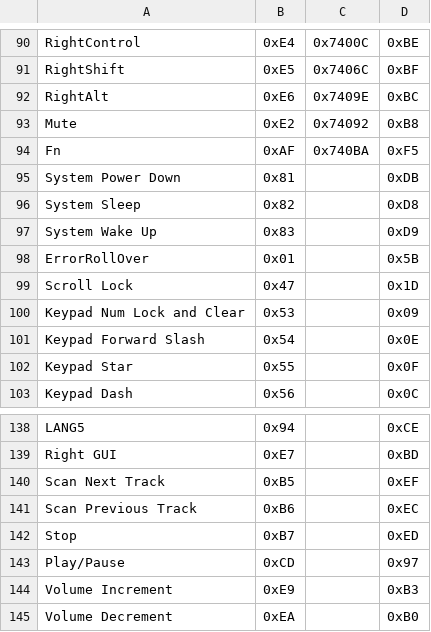
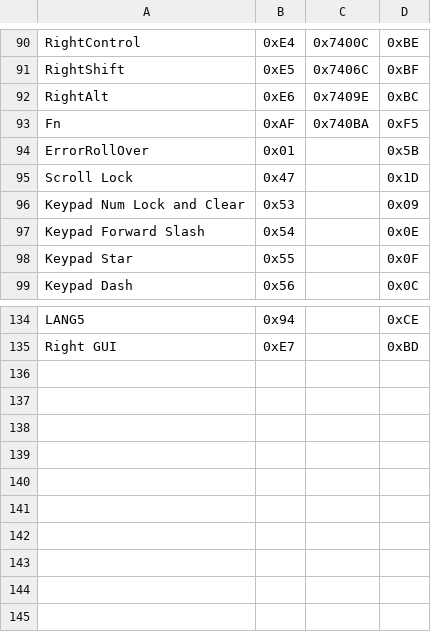
Before and after one commit to haborite/ku1255-firmware-modifier, a CSV file: gui/keymaps.csv, drawn as a sheet; only a part is shown, gaps mark what is left out.

```diff
--- a/gui/keymaps.csv
+++ b/gui/keymaps.csv
@@ -92,7 +92,3 @@ RightShift,0xE5,0x7406C,0xBF
 RightAlt,0xE6,0x7409E,0xBC
-Mute,0xE2,0x74092,0xB8
 Fn,0xAF,0x740BA,0xF5
-System Power Down,0x81,,0xDB
-System Sleep,0x82,,0xD8
-System Wake Up,0x83,,0xD9
 ErrorRollOver,0x01,,0x5B
@@ -139,7 +135 @@ LANG5,0x94,,0xCE
 Right GUI,0xE7,,0xBD
-Scan Next Track,0xB5,,0xEF
-Scan Previous Track,0xB6,,0xEC
-Stop,0xB7,,0xED
-Play/Pause,0xCD,,0x97
-Volume Increment,0xE9,,0xB3
-Volume Decrement,0xEA,,0xB0
```
Also changed, not shown: data/hid_list.csv, data/keymaps.csv, 2 other files.
